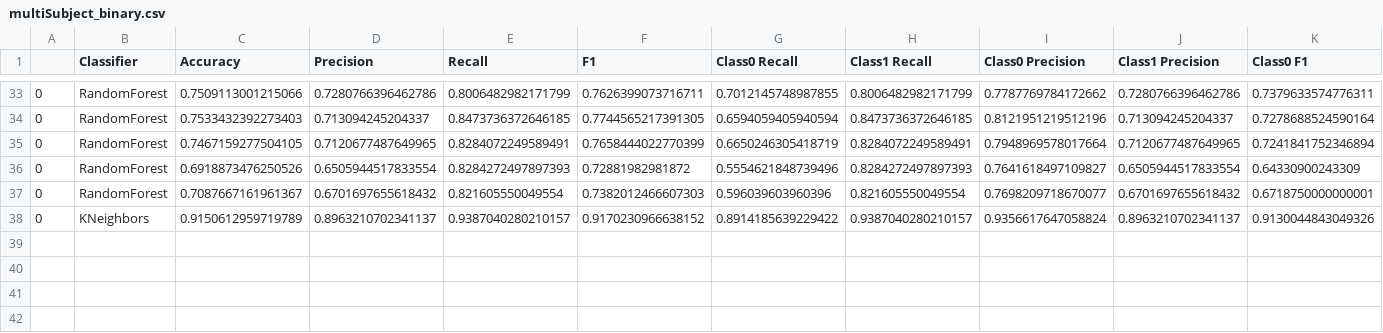
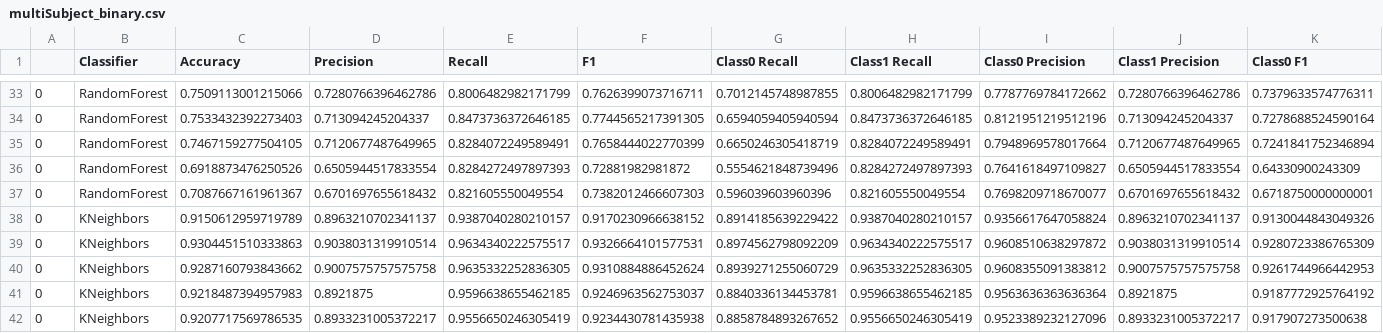
Before and after one commit to your-profile/NeuroLoop-Classification, a CSV file: experiments/experiment2/results/data/multiSubject_binary.csv, drawn as a sheet; only a part is shown, gaps mark what is left out; rows hold the shown columns only; the diff names each change by its address in the sheet, - before the commit and + after, or states it on an @@ line.

```diff
--- a/experiments/experiment2/results/data/multiSubject_binary.csv
+++ b/experiments/experiment2/results/data/multiSubject_binary.csv
+row 39: 0 | KNeighbors | 0.9304451510333863 | 0.9038031319910514 | 0.9634340222575517 | 0.9326664101577531 | 0.8974562798092209 | 0.9634340222575517 | 0.9608510638297872 | 0.9038031319910514 | 0.9280723386765309
+row 40: 0 | KNeighbors | 0.9287160793843662 | 0.9007575757575758 | 0.9635332252836305 | 0.9310884886452624 | 0.8939271255060729 | 0.9635332252836305 | 0.9608355091383812 | 0.9007575757575758 | 0.9261744966442953
+row 41: 0 | KNeighbors | 0.9218487394957983 | 0.8921875 | 0.9596638655462185 | 0.9246963562753037 | 0.8840336134453781 | 0.9596638655462185 | 0.9563636363636364 | 0.8921875 | 0.9187772925764192
+row 42: 0 | KNeighbors | 0.9207717569786535 | 0.8933231005372217 | 0.9556650246305419 | 0.9234430781435938 | 0.8858784893267652 | 0.9556650246305419 | 0.9523389232127096 | 0.8933231005372217 | 0.917907273500638
```
Also changed, not shown: experiments/experiment2/results/data/fineTuning_binary.csv, experiments/experiment2/results/data/fineTuning_discrete.csv, 10 other files.
